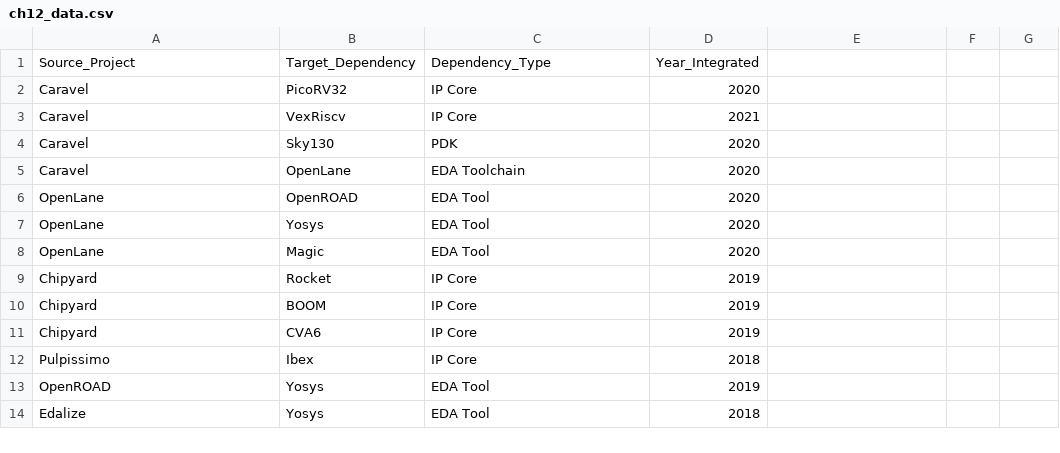
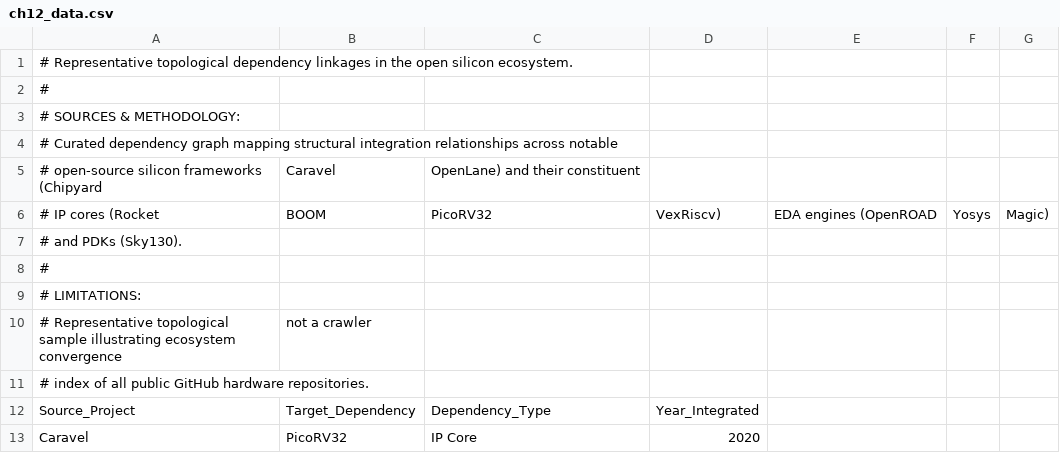
Before and after one commit to harvard-edge/arch2, a CSV file: data/datasets/ch12_data.csv, drawn as a sheet; only a part is shown; the shorter side is filled out with more unchanged rows; the diff names each change by its address in the sheet, - before the commit and + after, or states it on an @@ line.

```diff
--- a/data/datasets/ch12_data.csv
+++ b/data/datasets/ch12_data.csv
+row 1: # Representative topological dependency linkages in the open silicon ecosystem.
+row 2: #
+row 3: # SOURCES & METHODOLOGY:
+row 4: # Curated dependency graph mapping structural integration relationships across notable
+row 5: # open-source silicon frameworks (Chipyard | Caravel | OpenLane) and their constituent
+row 6: # IP cores (Rocket | BOOM | PicoRV32 | VexRiscv) | EDA engines (OpenROAD | Yosys | Magic)
+row 7: # and PDKs (Sky130).
+row 8: #
+row 9: # LIMITATIONS:
+row 10: # Representative topological sample illustrating ecosystem convergence | not a crawler
+row 11: # index of all public GitHub hardware repositories.
```
Also changed, not shown: data/datasets/ch2_data.csv, data/datasets/ch4_data.csv, 33 other files.
